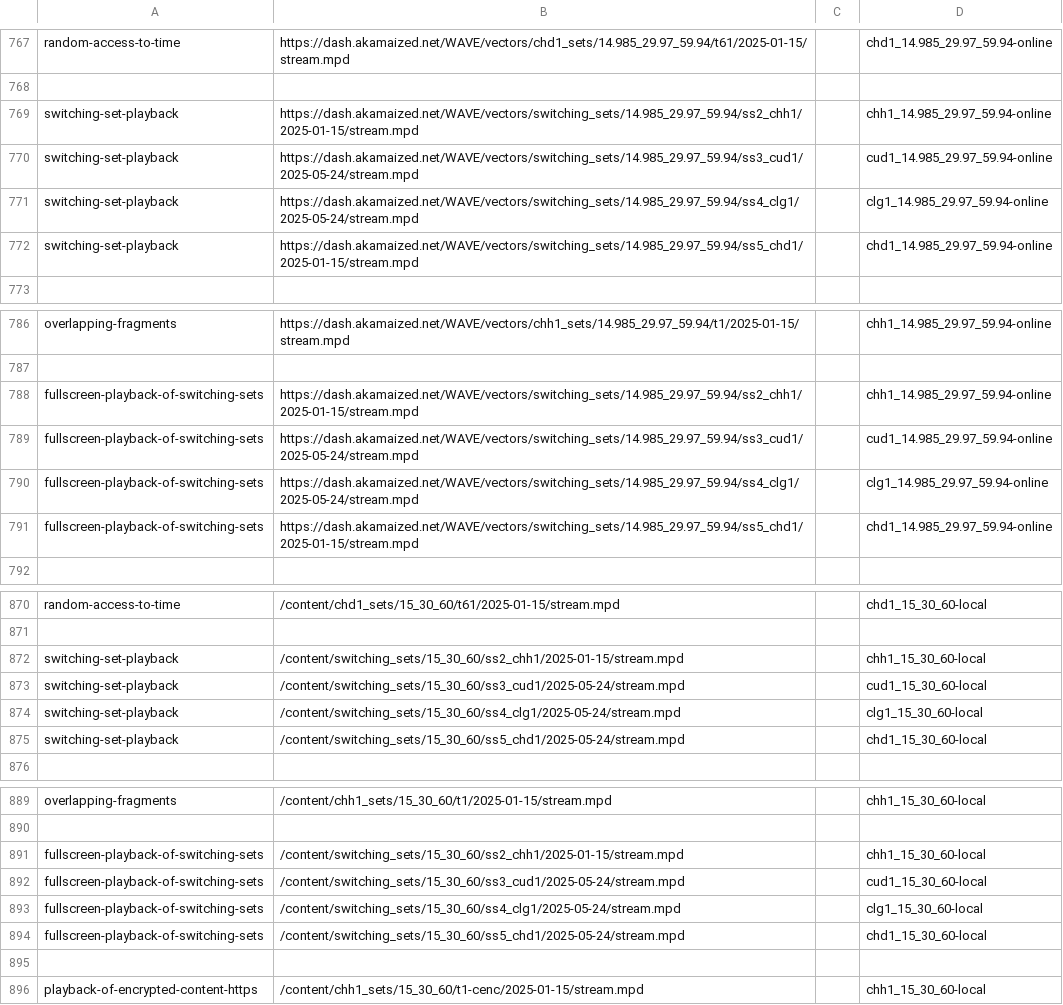
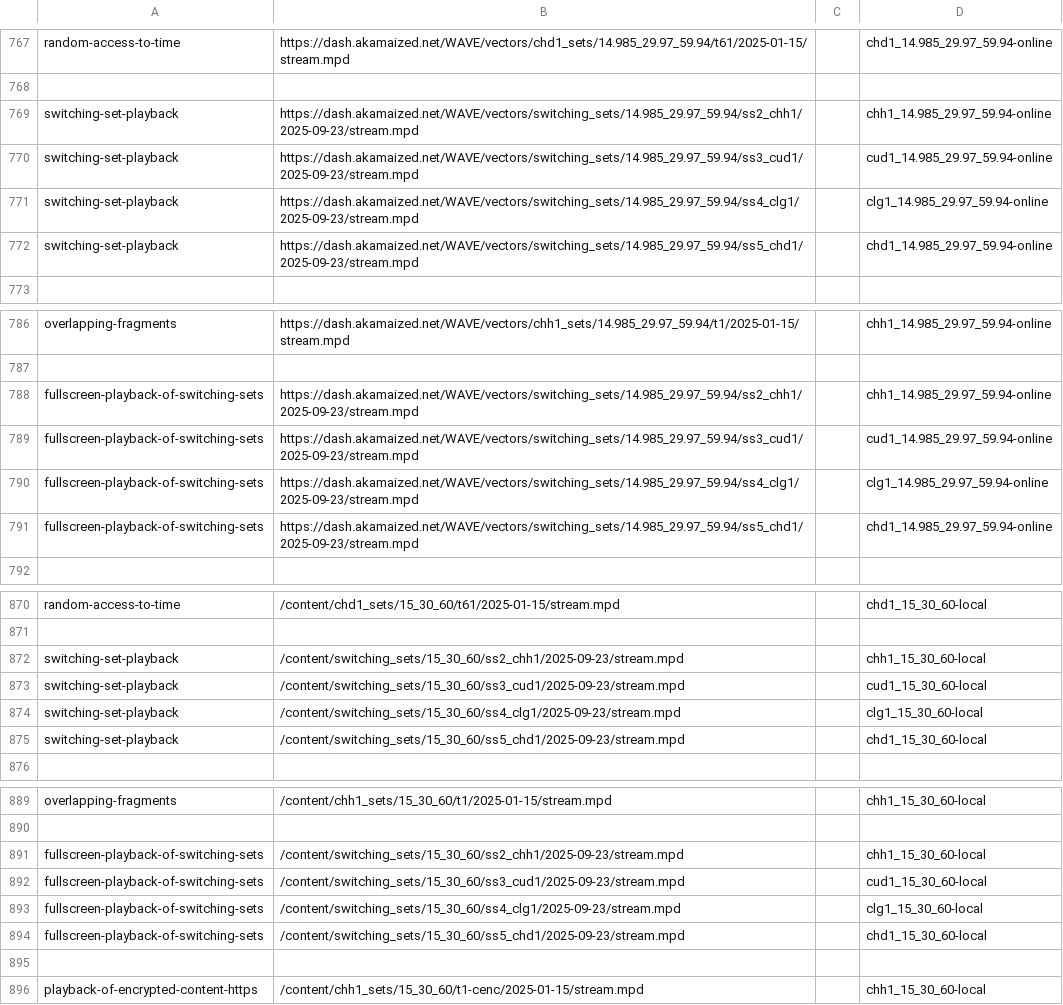
Before and after one commit to cta-wave/dpctf-tests, a CSV file: tests.csv, drawn as a sheet; only a part is shown, gaps mark what is left out; the diff covers the shown part only.

Commit message:
feat: update switching set content

```diff
--- a/tests.csv
+++ b/tests.csv
@@ -768,6 +768,6 @@
 
-"switching-set-playback","https://dash.akamaized.net/WAVE/vectors/switching_sets/14.985_29.97_59.94/ss2_chh1/2025-01-15/stream.mpd","","chh1_14.985_29.97_59.94-online"
-"switching-set-playback","https://dash.akamaized.net/WAVE/vectors/switching_sets/14.985_29.97_59.94/ss3_cud1/2025-05-24/stream.mpd","","cud1_14.985_29.97_59.94-online"
-"switching-set-playback","https://dash.akamaized.net/WAVE/vectors/switching_sets/14.985_29.97_59.94/ss4_clg1/2025-05-24/stream.mpd","","clg1_14.985_29.97_59.94-online"
-"switching-set-playback","https://dash.akamaized.net/WAVE/vectors/switching_sets/14.985_29.97_59.94/ss5_chd1/2025-01-15/stream.mpd","","chd1_14.985_29.97_59.94-online"
+"switching-set-playback","https://dash.akamaized.net/WAVE/vectors/switching_sets/14.985_29.97_59.94/ss2_chh1/2025-09-23/stream.mpd","","chh1_14.985_29.97_59.94-online"
+"switching-set-playback","https://dash.akamaized.net/WAVE/vectors/switching_sets/14.985_29.97_59.94/ss3_cud1/2025-09-23/stream.mpd","","cud1_14.985_29.97_59.94-online"
+"switching-set-playback","https://dash.akamaized.net/WAVE/vectors/switching_sets/14.985_29.97_59.94/ss4_clg1/2025-09-23/stream.mpd","","clg1_14.985_29.97_59.94-online"
+"switching-set-playback","https://dash.akamaized.net/WAVE/vectors/switching_sets/14.985_29.97_59.94/ss5_chd1/2025-09-23/stream.mpd","","chd1_14.985_29.97_59.94-online"
 
@@ -787,6 +787,6 @@
 
-"fullscreen-playback-of-switching-sets","https://dash.akamaized.net/WAVE/vectors/switching_sets/14.985_29.97_59.94/ss2_chh1/2025-01-15/stream.mpd","","chh1_14.985_29.97_59.94-online"
-"fullscreen-playback-of-switching-sets","https://dash.akamaized.net/WAVE/vectors/switching_sets/14.985_29.97_59.94/ss3_cud1/2025-05-24/stream.mpd","","cud1_14.985_29.97_59.94-online"
-"fullscreen-playback-of-switching-sets","https://dash.akamaized.net/WAVE/vectors/switching_sets/14.985_29.97_59.94/ss4_clg1/2025-05-24/stream.mpd","","clg1_14.985_29.97_59.94-online"
-"fullscreen-playback-of-switching-sets","https://dash.akamaized.net/WAVE/vectors/switching_sets/14.985_29.97_59.94/ss5_chd1/2025-01-15/stream.mpd","","chd1_14.985_29.97_59.94-online"
+"fullscreen-playback-of-switching-sets","https://dash.akamaized.net/WAVE/vectors/switching_sets/14.985_29.97_59.94/ss2_chh1/2025-09-23/stream.mpd","","chh1_14.985_29.97_59.94-online"
+"fullscreen-playback-of-switching-sets","https://dash.akamaized.net/WAVE/vectors/switching_sets/14.985_29.97_59.94/ss3_cud1/2025-09-23/stream.mpd","","cud1_14.985_29.97_59.94-online"
+"fullscreen-playback-of-switching-sets","https://dash.akamaized.net/WAVE/vectors/switching_sets/14.985_29.97_59.94/ss4_clg1/2025-09-23/stream.mpd","","clg1_14.985_29.97_59.94-online"
+"fullscreen-playback-of-switching-sets","https://dash.akamaized.net/WAVE/vectors/switching_sets/14.985_29.97_59.94/ss5_chd1/2025-09-23/stream.mpd","","chd1_14.985_29.97_59.94-online"
 
@@ -871,6 +871,6 @@
 
-"switching-set-playback","/content/switching_sets/15_30_60/ss2_chh1/2025-01-15/stream.mpd","","chh1_15_30_60-local"
-"switching-set-playback","/content/switching_sets/15_30_60/ss3_cud1/2025-05-24/stream.mpd","","cud1_15_30_60-local"
-"switching-set-playback","/content/switching_sets/15_30_60/ss4_clg1/2025-05-24/stream.mpd","","clg1_15_30_60-local"
-"switching-set-playback","/content/switching_sets/15_30_60/ss5_chd1/2025-05-24/stream.mpd","","chd1_15_30_60-local"
+"switching-set-playback","/content/switching_sets/15_30_60/ss2_chh1/2025-09-23/stream.mpd","","chh1_15_30_60-local"
+"switching-set-playback","/content/switching_sets/15_30_60/ss3_cud1/2025-09-23/stream.mpd","","cud1_15_30_60-local"
+"switching-set-playback","/content/switching_sets/15_30_60/ss4_clg1/2025-09-23/stream.mpd","","clg1_15_30_60-local"
+"switching-set-playback","/content/switching_sets/15_30_60/ss5_chd1/2025-09-23/stream.mpd","","chd1_15_30_60-local"
 
@@ -890,6 +890,6 @@
 
-"fullscreen-playback-of-switching-sets","/content/switching_sets/15_30_60/ss2_chh1/2025-01-15/stream.mpd","","chh1_15_30_60-local"
-"fullscreen-playback-of-switching-sets","/content/switching_sets/15_30_60/ss3_cud1/2025-05-24/stream.mpd","","cud1_15_30_60-local"
-"fullscreen-playback-of-switching-sets","/content/switching_sets/15_30_60/ss4_clg1/2025-05-24/stream.mpd","","clg1_15_30_60-local"
-"fullscreen-playback-of-switching-sets","/content/switching_sets/15_30_60/ss5_chd1/2025-05-24/stream.mpd","","chd1_15_30_60-local"
+"fullscreen-playback-of-switching-sets","/content/switching_sets/15_30_60/ss2_chh1/2025-09-23/stream.mpd","","chh1_15_30_60-local"
+"fullscreen-playback-of-switching-sets","/content/switching_sets/15_30_60/ss3_cud1/2025-09-23/stream.mpd","","cud1_15_30_60-local"
+"fullscreen-playback-of-switching-sets","/content/switching_sets/15_30_60/ss4_clg1/2025-09-23/stream.mpd","","clg1_15_30_60-local"
+"fullscreen-playback-of-switching-sets","/content/switching_sets/15_30_60/ss5_chd1/2025-09-23/stream.mpd","","chd1_15_30_60-local"
 
```
Also changed, not shown: 32 edited cells elsewhere in this file, 48 other files.
